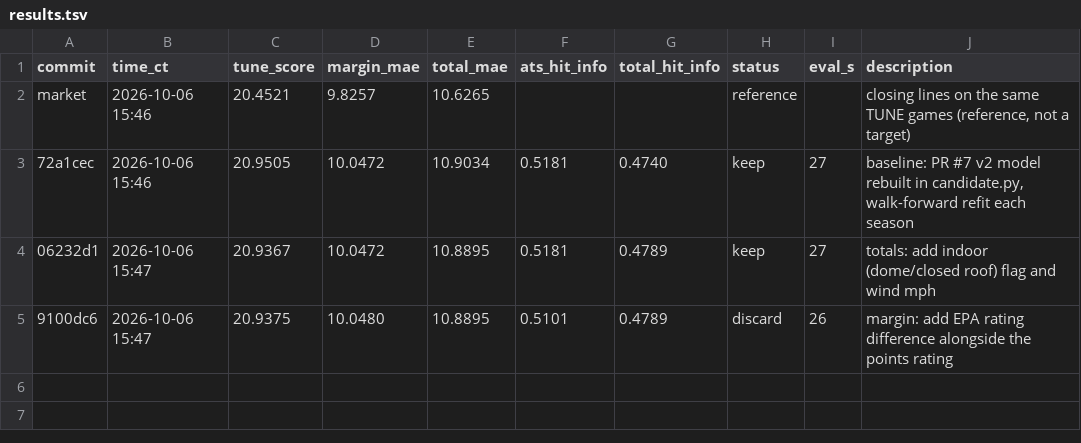
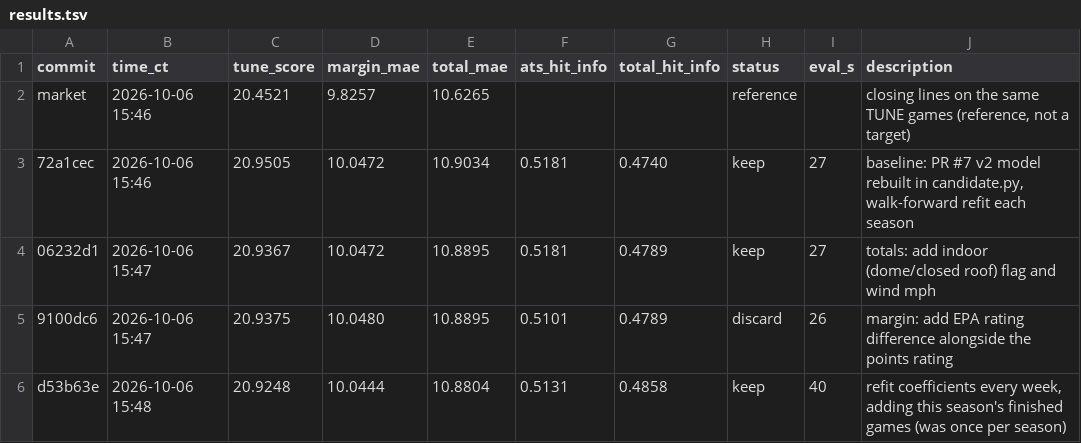
Before and after one commit to BowmanStephen/nfl-lab, a TSV file: research/results.tsv, drawn as a sheet; the diff names each change by its address in the sheet, - before the commit and + after, or states it on an @@ line.

Commit message:
research log: keep d53b63e refit coefficients every week, adding this season's finished games (was once per season)

```diff
--- a/research/results.tsv
+++ b/research/results.tsv
+row 6: d53b63e | 2026-10-06 15:48 | 20.9248 | 10.0444 | 10.8804 | 0.5131 | 0.4858 | keep | 40 | refit coefficients every week, adding this season's finished games (was once per season)
```
